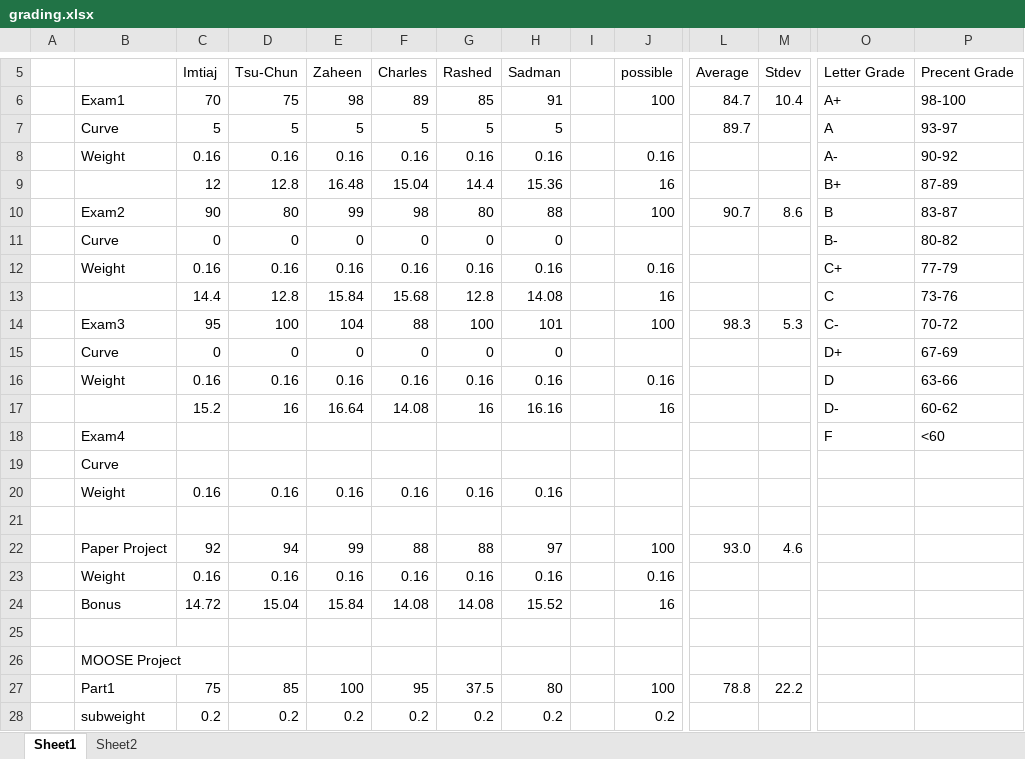
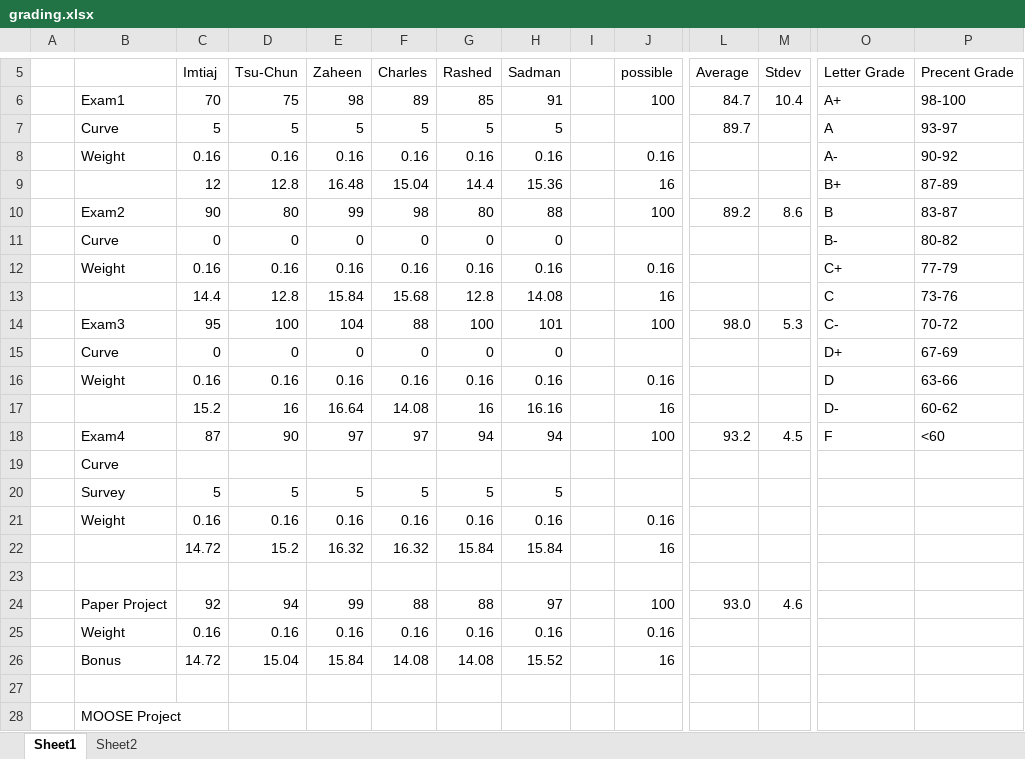
Before and after one commit to benbeeler/TEACHING, an Excel workbook: Nuclear_Fuel_Performance/NE533_Spring2024/grading.xlsx, sheet Sheet1, drawn as a sheet; only a part is shown, gaps mark what is left out; the shorter side is filled out with more unchanged rows; values as stored, in another font and other column widths than the file's, no borders; removed rows and columns are numbered as before the commit, all else as after; rows hold the shown columns only; the diff covers the shown part only; the diff names each change by its address in the sheet, - before the commit and + after, or states it on an @@ line.

```diff
--- a/Nuclear_Fuel_Performance/NE533_Spring2024/grading.xlsx (sheet Sheet1)
+++ b/Nuclear_Fuel_Performance/NE533_Spring2024/grading.xlsx (sheet Sheet1)
-L10 (Average): 90.7
+L10 (Average): 89.2
-L14 (Average): 98.3
+L14 (Average): 98.0
-row 18:  | Exam4 |  |  |  |  |  |  |  |  |  |  | F | <60
+row 18:  | Exam4 | 87 | 90 | 97 | 97 | 94 | 94 |  | 100 | 93.2 | 4.5 | F | <60
+row 20:  | Survey | 5 | 5 | 5 | 5 | 5 | 5
-J21 (possible): (empty)
+J21 (possible): 0.16
+row 22:  |  | 14.72 | 15.2 | 16.32 | 16.32 | 15.84 | 15.84 |  | 16
```
Also changed, not shown: 5 added rows, 5 removed rows and 3 edited cells elsewhere in this sheet, formulas that keep their value, 52 other files.
